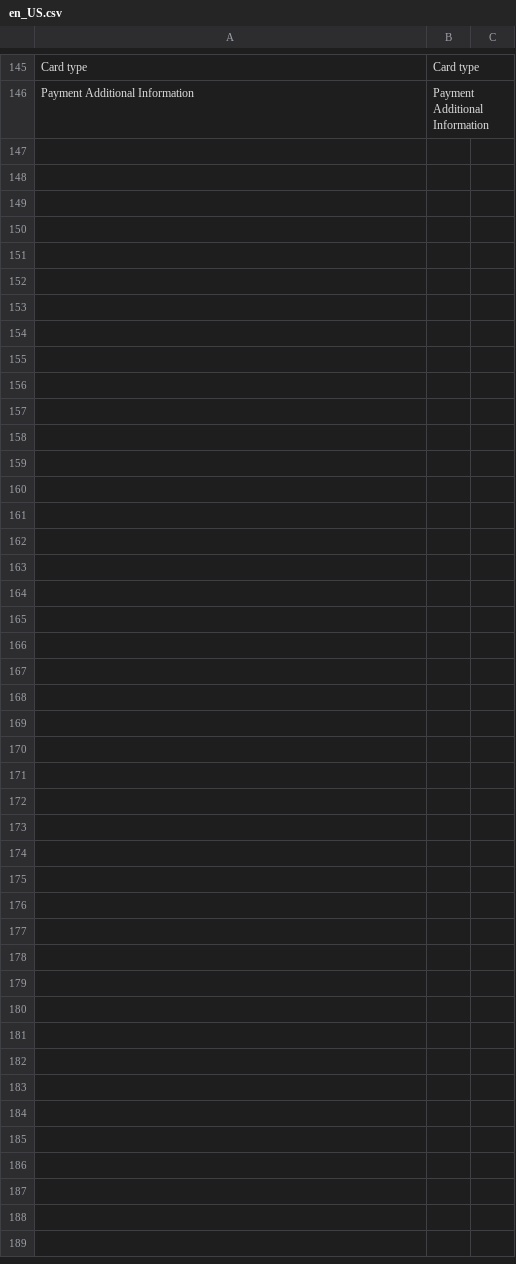
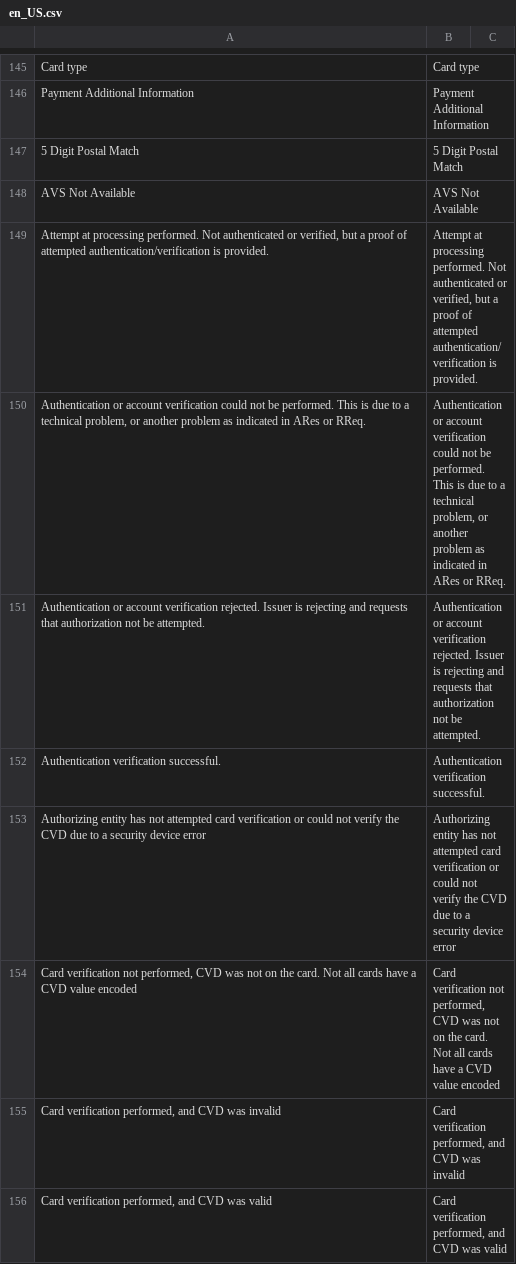
Before and after one commit to checkout/checkout-magento2-plugin, a CSV file: i18n/en_US.csv, drawn as a sheet; only a part is shown, gaps mark what is left out; the diff covers the shown part only; the diff names each change by its address in the sheet, - before the commit and + after, or states it on an @@ line.

```diff
--- a/i18n/en_US.csv
+++ b/i18n/en_US.csv
+row 147: 5 Digit Postal Match | 5 Digit Postal Match
+row 148: AVS Not Available | AVS Not Available
+row 149: Attempt at processing performed. Not authenticated or verified, but a proof of attempted authentication/verification is provided. | Attempt at processing performed. Not authenticated or verified, but a proof of attempted authentication/verification is provided.
+row 150: Authentication or account verification could not be performed. This is due to a technical problem, or another problem as indicated in ARes or RReq. | Authentication or account verification could not be performed. This is due to a technical problem, or another problem as indicated in ARes or RReq.
+row 151: Authentication or account verification rejected. Issuer is rejecting and requests that authorization not be attempted. | Authentication or account verification rejected. Issuer is rejecting and requests that authorization not be attempted.
+row 152: Authentication verification successful. | Authentication verification successful.
+row 153: Authorizing entity has not attempted card verification or could not verify the CVD due to a security device error | Authorizing entity has not attempted card verification or could not verify the CVD due to a security device error
+row 154: Card verification not performed, CVD was not on the card. Not all cards have a CVD value encoded | Card verification not performed, CVD was not on the card. Not all cards have a CVD value encoded
+row 155: Card verification performed, and CVD was invalid | Card verification performed, and CVD was invalid
+row 156: Card verification performed, and CVD was valid | Card verification performed, and CVD was valid
```
Also changed, not shown: 23 added rows elsewhere in this file, i18n/en_GB.csv, 6 other files.
